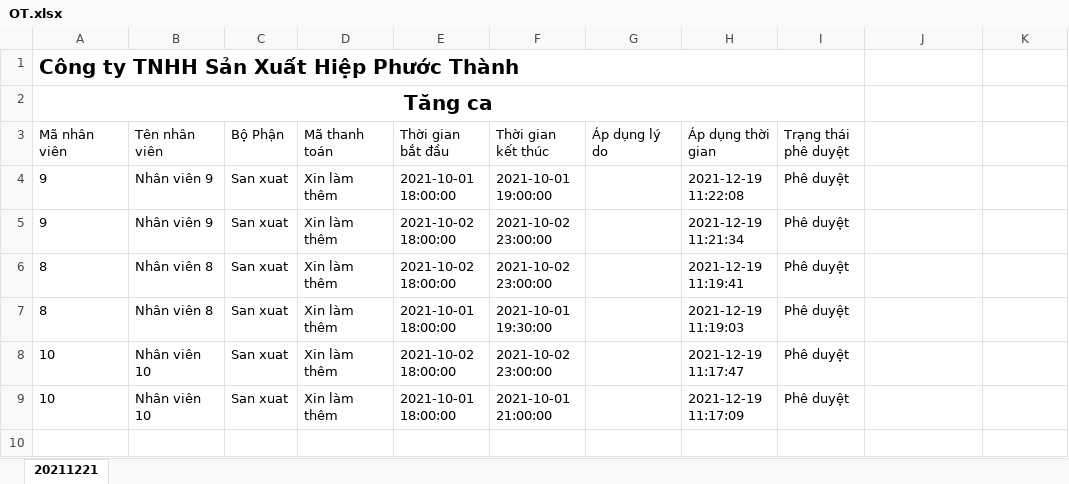
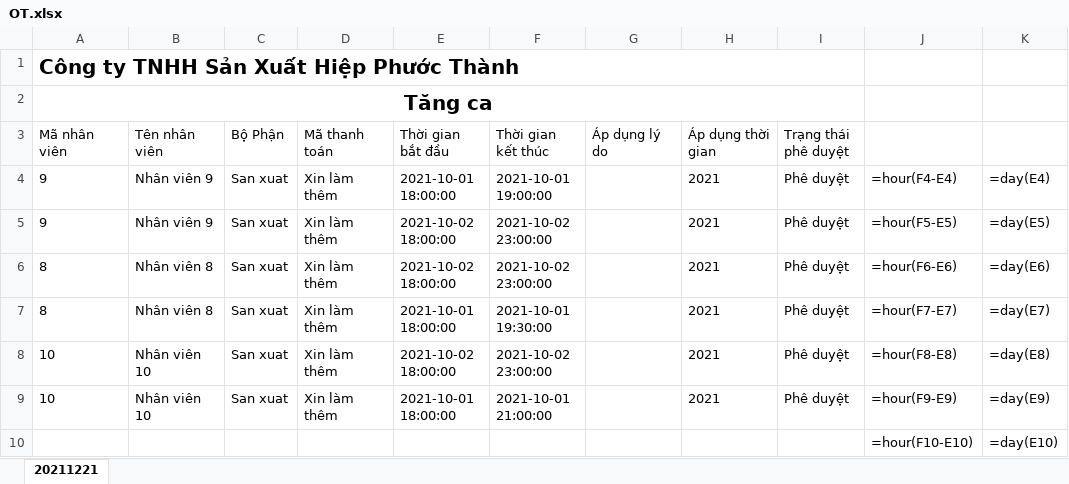
Before and after one commit to Skymanking/cham-cong, an Excel workbook: OT.xlsx, sheet 20211221, drawn as a sheet; values as stored, in another font and other column widths than the file's, no borders; formulas without a stored value are shown as written; the diff names each change by its address in the sheet, - before the commit and + after, or states it on an @@ line.

```diff
--- a/OT.xlsx (sheet 20211221)
+++ b/OT.xlsx (sheet 20211221)
-H4 (Áp dụng thời gian): 2021-12-19 11:22:08
+H4 (Áp dụng thời gian): 2021
-J4: (empty)
+J4: =hour(F4-E4)
-K4: (empty)
+K4: =day(E4)
-H5 (Áp dụng thời gian): 2021-12-19 11:21:34
+H5 (Áp dụng thời gian): 2021
-J5: (empty)
+J5: =hour(F5-E5)
-K5: (empty)
+K5: =day(E5)
-H6 (Áp dụng thời gian): 2021-12-19 11:19:41
+H6 (Áp dụng thời gian): 2021
-J6: (empty)
+J6: =hour(F6-E6)
-K6: (empty)
+K6: =day(E6)
-H7 (Áp dụng thời gian): 2021-12-19 11:19:03
+H7 (Áp dụng thời gian): 2021
-J7: (empty)
+J7: =hour(F7-E7)
-K7: (empty)
+K7: =day(E7)
-H8 (Áp dụng thời gian): 2021-12-19 11:17:47
+H8 (Áp dụng thời gian): 2021
-J8: (empty)
+J8: =hour(F8-E8)
-K8: (empty)
+K8: =day(E8)
-H9 (Áp dụng thời gian): 2021-12-19 11:17:09
+H9 (Áp dụng thời gian): 2021
-J9: (empty)
+J9: =hour(F9-E9)
-K9: (empty)
+K9: =day(E9)
+row 10:  |  |  |  |  |  |  |  |  | =hour(F10-E10) | =day(E10)
```
Also changed, not shown: baocao.xlsx, data.xlsx, 7 other files.
